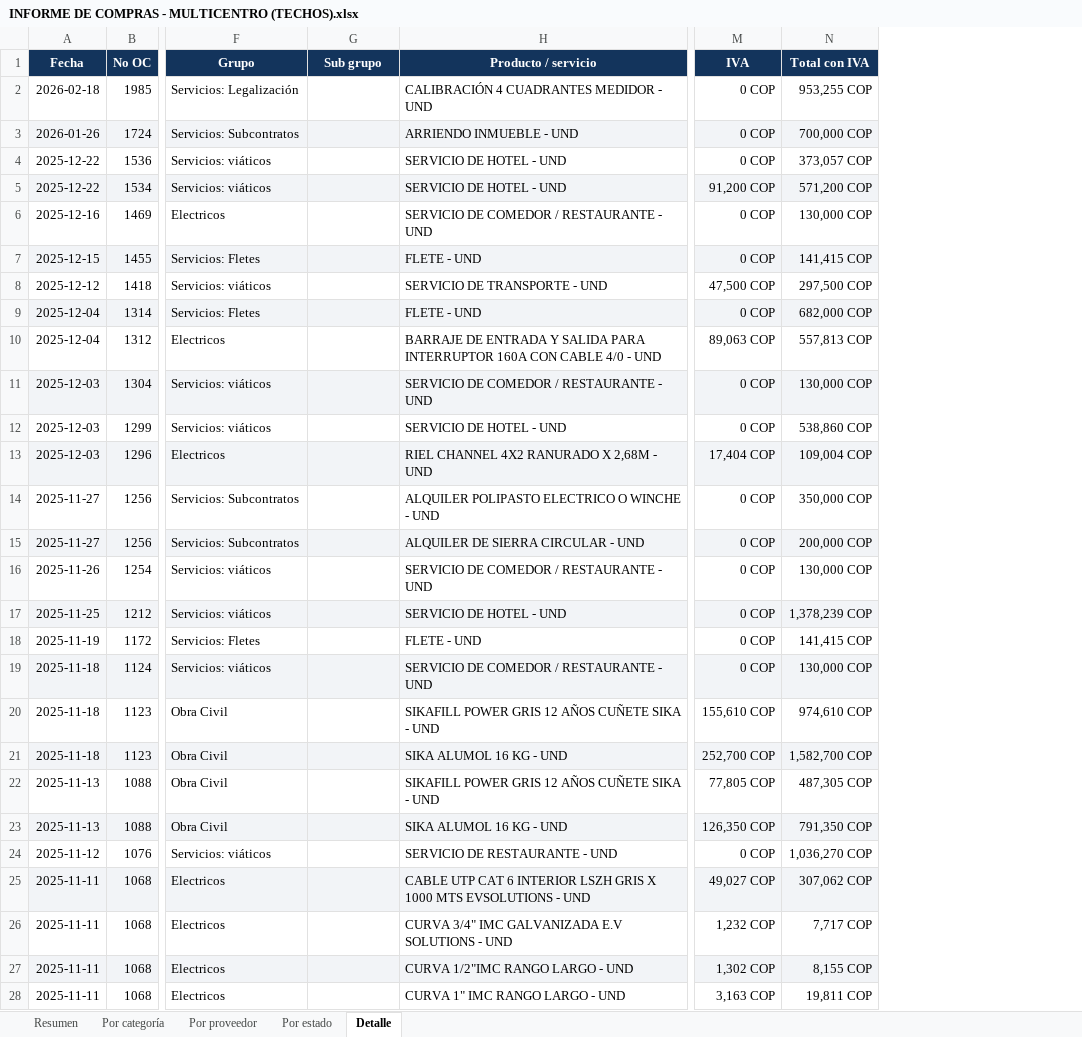
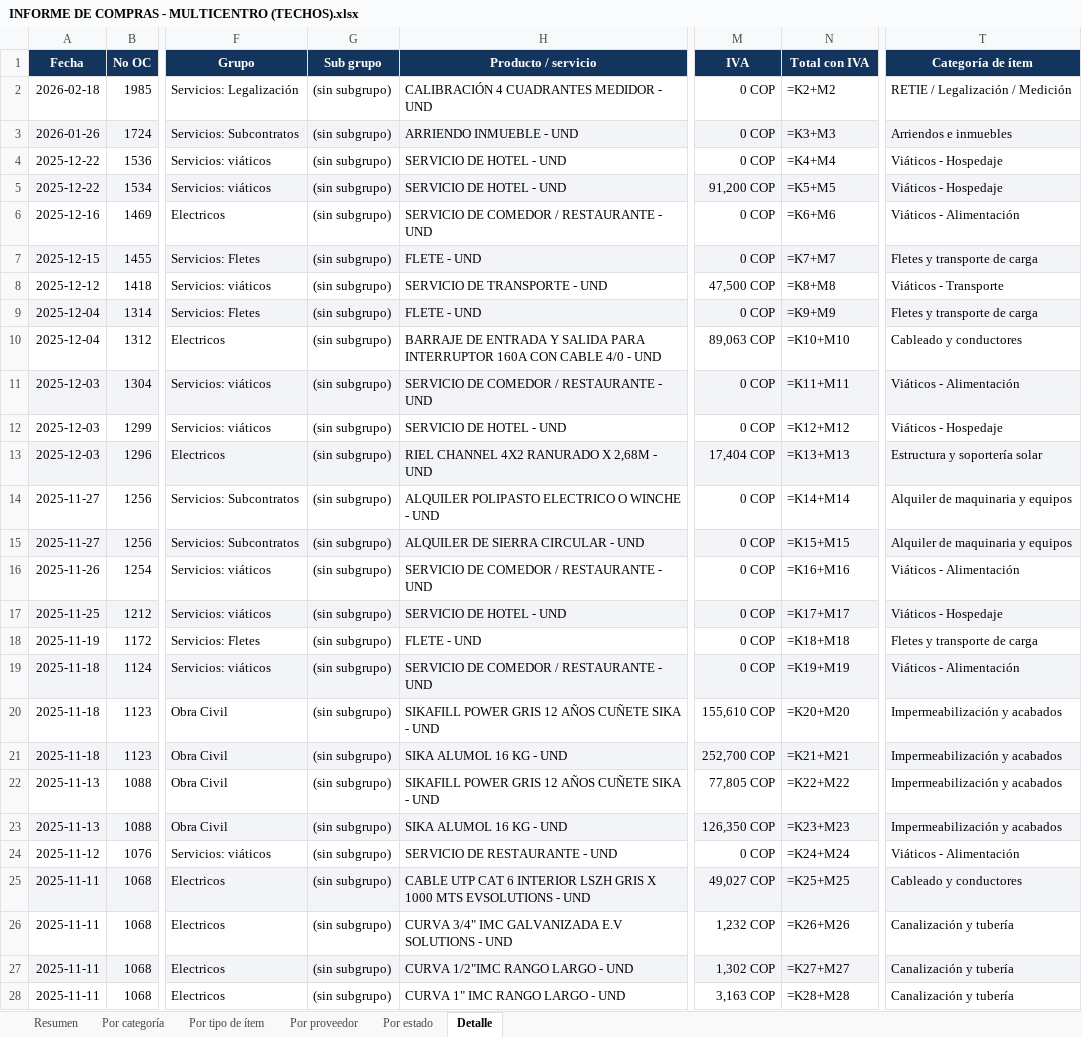
Before and after one commit to AscensoPublico2026/ASCENSO-PUBLICO, an Excel workbook: informe-compras-evolti/INFORME DE COMPRAS - MULTICENTRO (TECHOS).xlsx, sheet Detalle, drawn as a sheet; only a part is shown, gaps mark what is left out; values as stored, in another font and other column widths than the file's, no borders; formulas without a stored value are shown as written; the diff covers the shown part only; the diff names each change by its address in the sheet, - before the commit and + after, or states it on an @@ line.

```diff
--- a/informe-compras-evolti/INFORME DE COMPRAS - MULTICENTRO (TECHOS).xlsx (sheet Detalle)
+++ b/informe-compras-evolti/INFORME DE COMPRAS - MULTICENTRO (TECHOS).xlsx (sheet Detalle)
+sheet tab: Por tipo de ítem
+column T (Categoría de ítem), rows 2-28: RETIE / Legalización / Medición | Arriendos e inmuebles | Viáticos - Hospedaje | Viáticos - Hospedaje | Viáticos - Alimentación | Fletes y transporte de carga | Viáticos - Transporte | Fletes y transporte de carga | Cableado y conductores | Viáticos - Alimentación | Viáticos - Hospedaje | Estructura y soportería solar | Alquiler de maquinaria y equipos | Alquiler de maquinaria y equipos | Viáticos - Alimentación | Viáticos - Hospedaje | Fletes y transporte de carga | Viáticos - Alimentación | Impermeabilización y acabados | Impermeabilización y acabados | Impermeabilización y acabados | Impermeabilización y acabados | Viáticos - Alimentación | Cableado y conductores | Canalización y tubería | Canalización y tubería | Canalización y tubería
-G2:G28 (Sub grupo): (empty)
+G2:G28 (Sub grupo): (sin subgrupo)
-N2 (Total con IVA): 953,255 COP
+N2 (Total con IVA): =K2+M2
-N3 (Total con IVA): 700,000 COP
+N3 (Total con IVA): =K3+M3
-N4 (Total con IVA): 373,057 COP
+N4 (Total con IVA): =K4+M4
-N5 (Total con IVA): 571,200 COP
+N5 (Total con IVA): =K5+M5
-N6 (Total con IVA): 130,000 COP
+N6 (Total con IVA): =K6+M6
-N7 (Total con IVA): 141,415 COP
+N7 (Total con IVA): =K7+M7
-N8 (Total con IVA): 297,500 COP
+N8 (Total con IVA): =K8+M8
-N9 (Total con IVA): 682,000 COP
+N9 (Total con IVA): =K9+M9
-N10 (Total con IVA): 557,813 COP
+N10 (Total con IVA): =K10+M10
-N11 (Total con IVA): 130,000 COP
+N11 (Total con IVA): =K11+M11
-N12 (Total con IVA): 538,860 COP
+N12 (Total con IVA): =K12+M12
-N13 (Total con IVA): 109,004 COP
+N13 (Total con IVA): =K13+M13
-N14 (Total con IVA): 350,000 COP
+N14 (Total con IVA): =K14+M14
-N15 (Total con IVA): 200,000 COP
+N15 (Total con IVA): =K15+M15
-N16 (Total con IVA): 130,000 COP
+N16 (Total con IVA): =K16+M16
-N17 (Total con IVA): 1,378,239 COP
+N17 (Total con IVA): =K17+M17
-N18 (Total con IVA): 141,415 COP
+N18 (Total con IVA): =K18+M18
-N19 (Total con IVA): 130,000 COP
+N19 (Total con IVA): =K19+M19
-N20 (Total con IVA): 974,610 COP
+N20 (Total con IVA): =K20+M20
-N21 (Total con IVA): 1,582,700 COP
+N21 (Total con IVA): =K21+M21
-N22 (Total con IVA): 487,305 COP
+N22 (Total con IVA): =K22+M22
-N23 (Total con IVA): 791,350 COP
+N23 (Total con IVA): =K23+M23
-N24 (Total con IVA): 1,036,270 COP
+N24 (Total con IVA): =K24+M24
-N25 (Total con IVA): 307,062 COP
+N25 (Total con IVA): =K25+M25
-N26 (Total con IVA): 7,717 COP
+N26 (Total con IVA): =K26+M26
-N27 (Total con IVA): 8,155 COP
+N27 (Total con IVA): =K27+M27
-N28 (Total con IVA): 19,811 COP
+N28 (Total con IVA): =K28+M28
```
Also changed, not shown: 367 edited cells elsewhere in this sheet, sheet Por categoría, sheet Por proveedor, sheet Resumen, sheet Por estado, hidden cells, charts or pictures, informe-compras-evolti/INFORME DE COMPRAS - POLARIS 4 (MINIGRANJA).xlsx, 1 other file.
